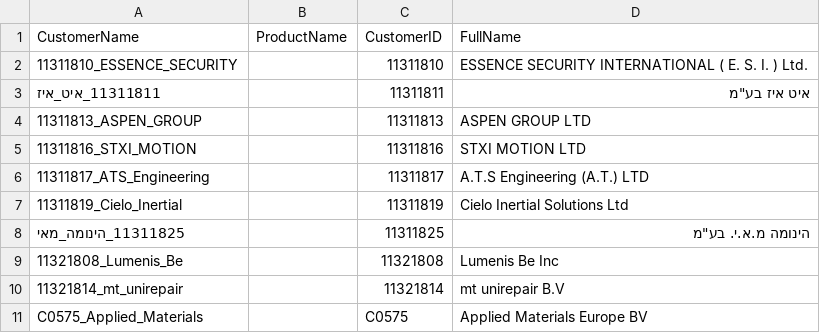
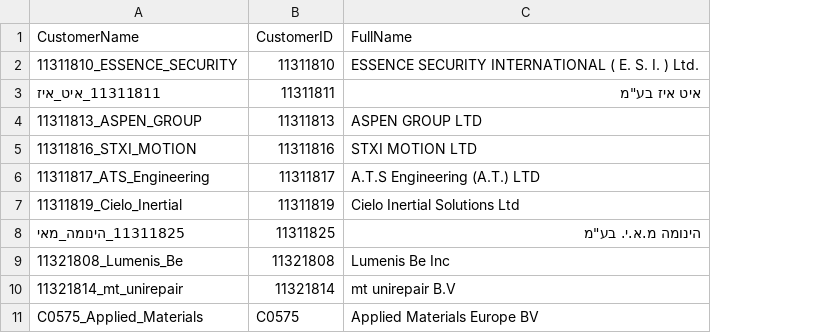
Before and after one commit to ovadir2/DMS, a CSV file: scripts/customers.csv, drawn as a sheet; only a part is shown; the diff names each change by its address in the sheet, - before the commit and + after, or states it on an @@ line.

```diff
--- a/scripts/customers.csv
+++ b/scripts/customers.csv
-column B, row 1: ProductName
```
Also changed, not shown: 2 other files.
